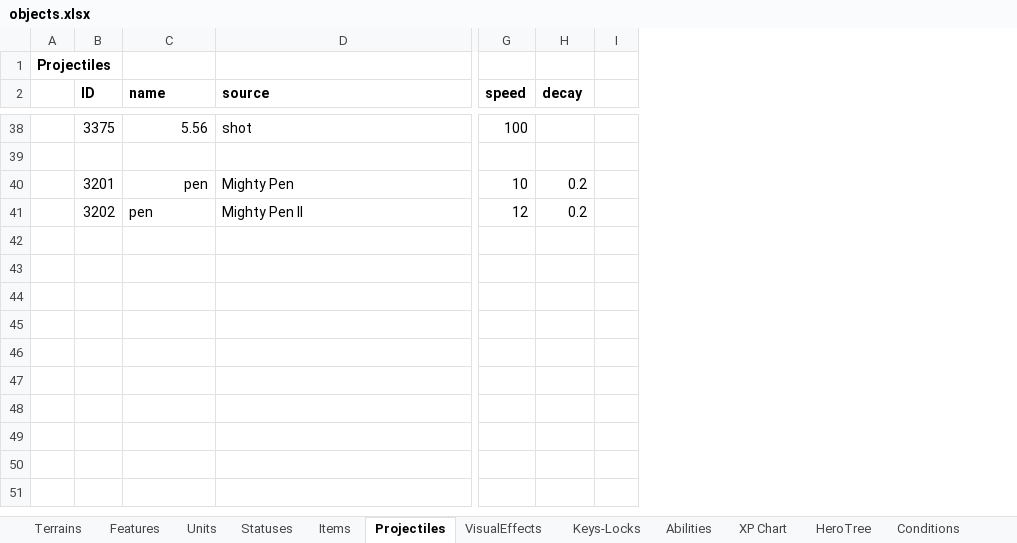
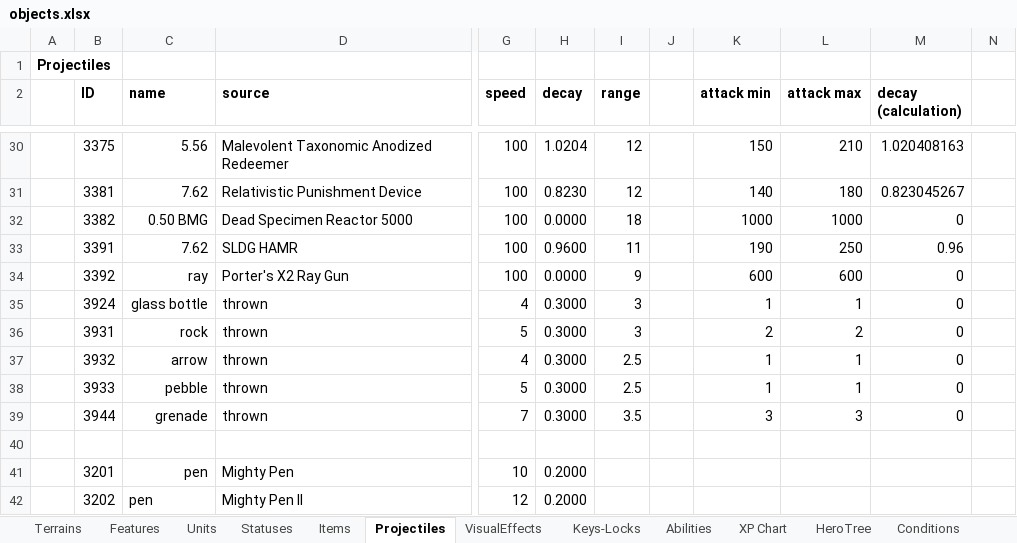
Before and after one commit to dgray001/LNZ, an Excel workbook: objects.xlsx, sheet Projectiles, drawn as a sheet; only a part is shown, gaps mark what is left out; values as stored, in another font and other column widths than the file's, no borders; removed rows and columns are numbered as before the commit, all else as after; rows hold the shown columns only; the diff covers the shown part only; the diff names each change by its address in the sheet, - before the commit and + after, or states it on an @@ line.

Commit message:
v0.6.6w: Projectile decay calculations

```diff
--- a/objects.xlsx (sheet Projectiles)
+++ b/objects.xlsx (sheet Projectiles)
-column A, row 1: Projectiles
+column A, row 1: Projectiles
-column I, empty
+column I (range), row 30: 12
+column J, empty
+column K (attack min), row 30: 150
+column L (attack max), row 30: 210
+column M (decay (calculation)), row 30: 1.020408163
+column N, empty
-D30 (source): shot
+D30 (source): Malevolent Taxonomic Anodized Redeemer
-H30 (decay): (empty)
+H30 (decay): 1.0204
+row 31:  | 3381 | 7.62 | Relativistic Punishment Device | 100 | 0.8230 | 12 |  | 140 | 180 | 0.823045267
+row 32:  | 3382 | 0.50 BMG | Dead Specimen Reactor 5000 | 100 | 0.0000 | 18 |  | 1000 | 1000 | 0
+row 33:  | 3391 | 7.62 | SLDG HAMR | 100 | 0.9600 | 11 |  | 190 | 250 | 0.96
+row 34:  | 3392 | ray | Porter's X2 Ray Gun | 100 | 0.0000 | 9 |  | 600 | 600 | 0
+row 35:  | 3924 | glass bottle | thrown | 4 | 0.3000 | 3 |  | 1 | 1 | 0
+row 36:  | 3931 | rock | thrown | 5 | 0.3000 | 3 |  | 2 | 2 | 0
+row 37:  | 3932 | arrow | thrown | 4 | 0.3000 | 2.5 |  | 1 | 1 | 0
+row 38:  | 3933 | pebble | thrown | 5 | 0.3000 | 2.5 |  | 1 | 1 | 0
+row 39:  | 3944 | grenade | thrown | 7 | 0.3000 | 3.5 |  | 3 | 3 | 0
-H41:H42 (decay): 0.2
+H41:H42 (decay): 0.2000
```
Also changed, not shown: 17 added rows, 25 removed rows and 20 edited cells elsewhere in this sheet, sheet Features, sheet Items, 3 other files.
